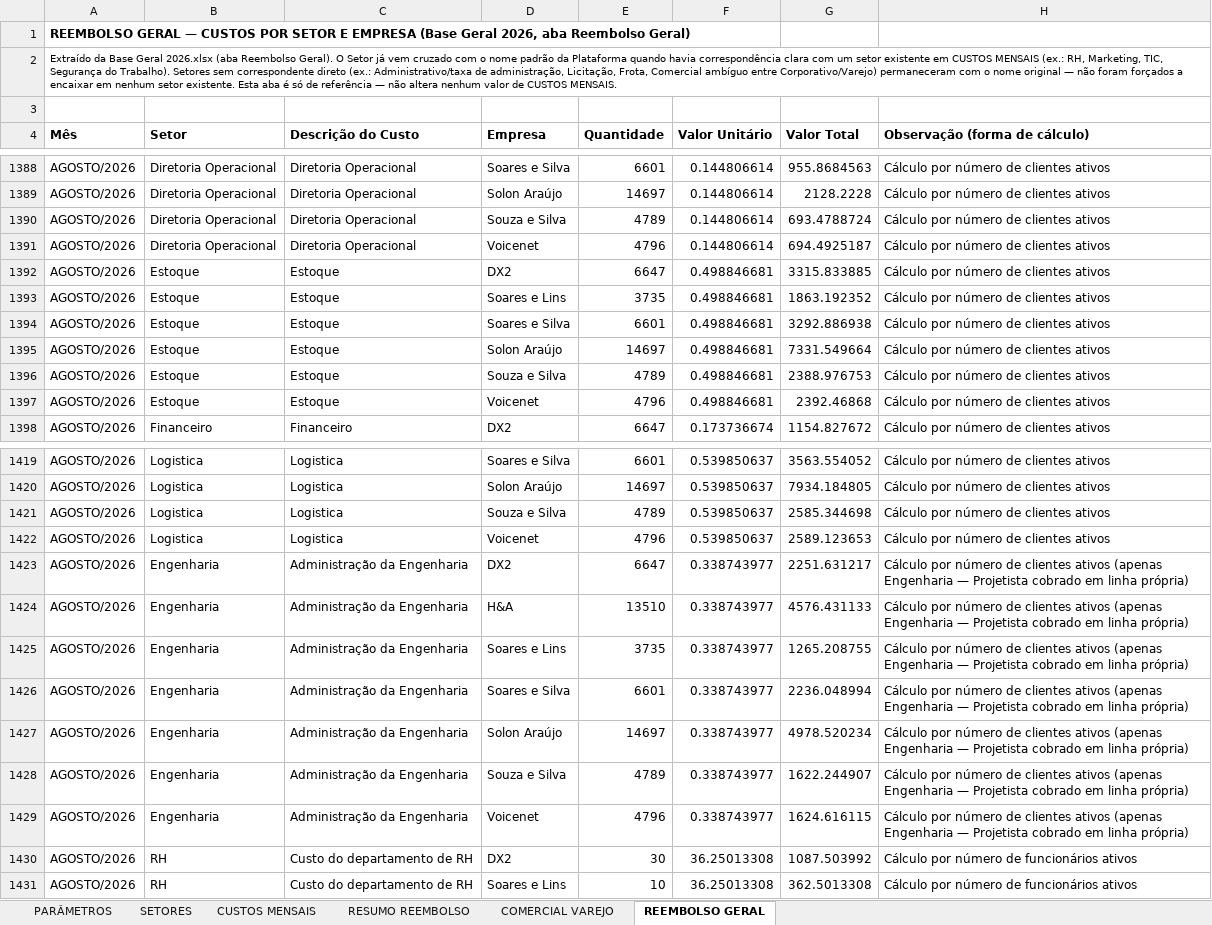
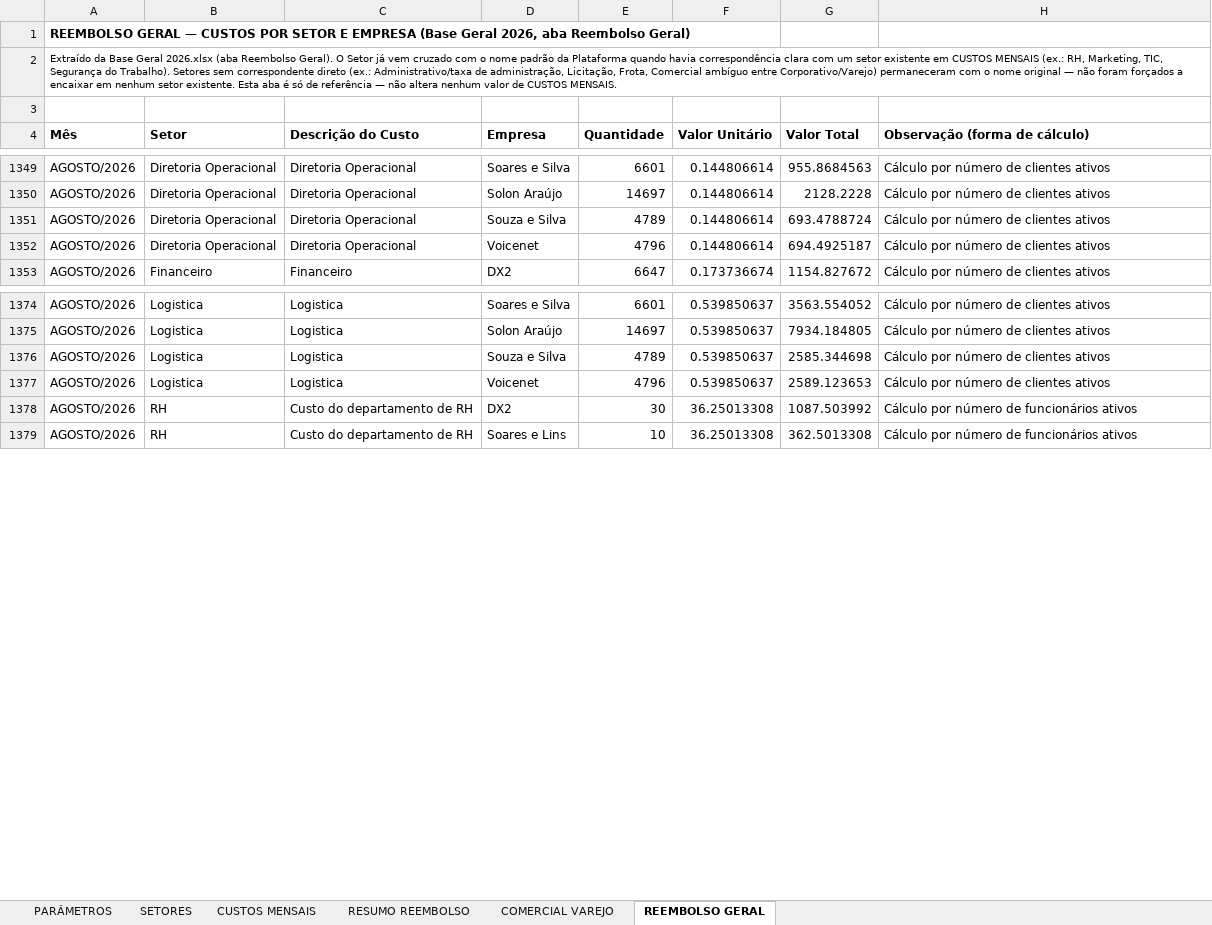
Before and after one commit to Deboradtelelecom/Base-dos-setores, an Excel workbook: dados-mensais/Base_Rateio_Custos_DTEL.xlsx, sheet REEMBOLSO GERAL, drawn as a sheet; only a part is shown, gaps mark what is left out; values as stored, in another font and other column widths than the file's, no borders; charts and pictures not drawn; the diff covers the shown part only; the diff names each change by its address in the sheet, - before the commit and + after, or states it on an @@ line.

```diff
--- a/dados-mensais/Base_Rateio_Custos_DTEL.xlsx (sheet REEMBOLSO GERAL)
+++ b/dados-mensais/Base_Rateio_Custos_DTEL.xlsx (sheet REEMBOLSO GERAL)
-row 1392: AGOSTO/2026 | Estoque | Estoque | DX2 | 6647 | 0.498846681 | 3315.833885 | Cálculo por número de clientes ativos
-row 1393: AGOSTO/2026 | Estoque | Estoque | Soares e Lins | 3735 | 0.498846681 | 1863.192352 | Cálculo por número de clientes ativos
-row 1394: AGOSTO/2026 | Estoque | Estoque | Soares e Silva | 6601 | 0.498846681 | 3292.886938 | Cálculo por número de clientes ativos
-row 1395: AGOSTO/2026 | Estoque | Estoque | Solon Araújo | 14697 | 0.498846681 | 7331.549664 | Cálculo por número de clientes ativos
-row 1396: AGOSTO/2026 | Estoque | Estoque | Souza e Silva | 4789 | 0.498846681 | 2388.976753 | Cálculo por número de clientes ativos
-row 1397: AGOSTO/2026 | Estoque | Estoque | Voicenet | 4796 | 0.498846681 | 2392.46868 | Cálculo por número de clientes ativos
-row 1423: AGOSTO/2026 | Engenharia | Administração da Engenharia | DX2 | 6647 | 0.338743977 | 2251.631217 | Cálculo por número de clientes ativos (apenas Engenharia — Projetista cobrado em linha própria)
-row 1424: AGOSTO/2026 | Engenharia | Administração da Engenharia | H&A | 13510 | 0.338743977 | 4576.431133 | Cálculo por número de clientes ativos (apenas Engenharia — Projetista cobrado em linha própria)
-row 1425: AGOSTO/2026 | Engenharia | Administração da Engenharia | Soares e Lins | 3735 | 0.338743977 | 1265.208755 | Cálculo por número de clientes ativos (apenas Engenharia — Projetista cobrado em linha própria)
-row 1426: AGOSTO/2026 | Engenharia | Administração da Engenharia | Soares e Silva | 6601 | 0.338743977 | 2236.048994 | Cálculo por número de clientes ativos (apenas Engenharia — Projetista cobrado em linha própria)
-row 1427: AGOSTO/2026 | Engenharia | Administração da Engenharia | Solon Araújo | 14697 | 0.338743977 | 4978.520234 | Cálculo por número de clientes ativos (apenas Engenharia — Projetista cobrado em linha própria)
-row 1428: AGOSTO/2026 | Engenharia | Administração da Engenharia | Souza e Silva | 4789 | 0.338743977 | 1622.244907 | Cálculo por número de clientes ativos (apenas Engenharia — Projetista cobrado em linha própria)
-row 1429: AGOSTO/2026 | Engenharia | Administração da Engenharia | Voicenet | 4796 | 0.338743977 | 1624.616115 | Cálculo por número de clientes ativos (apenas Engenharia — Projetista cobrado em linha própria)
```
Also changed, not shown: 39 removed rows elsewhere in this sheet.
